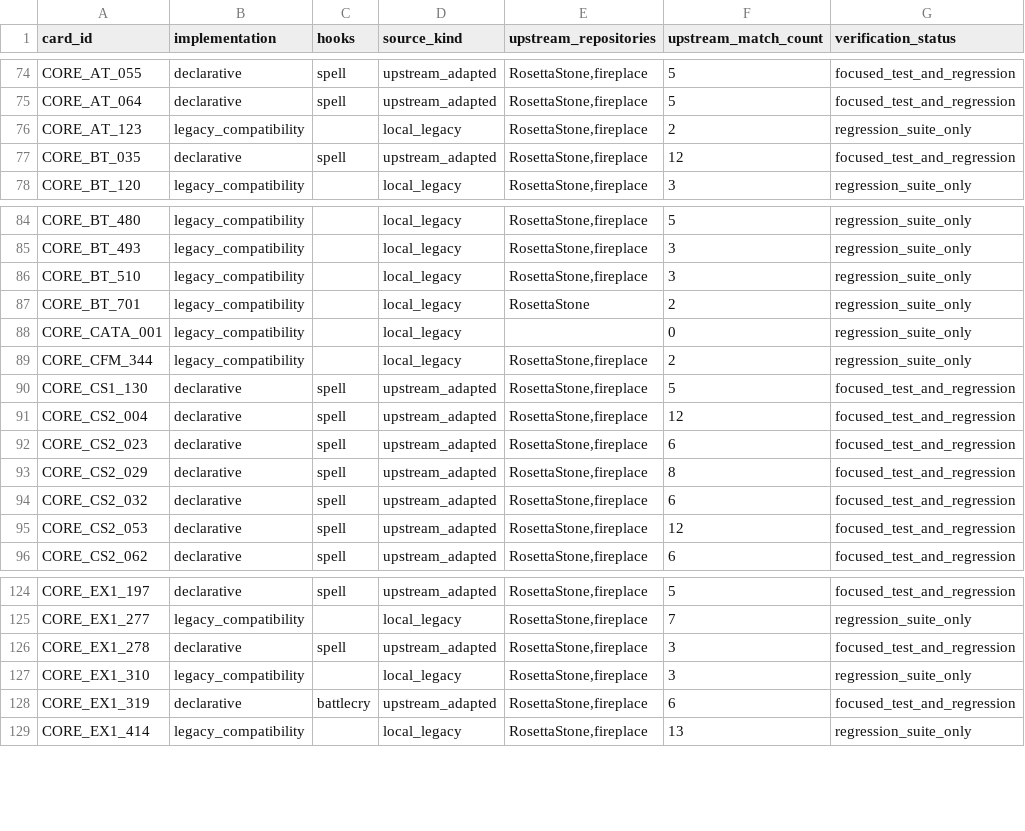
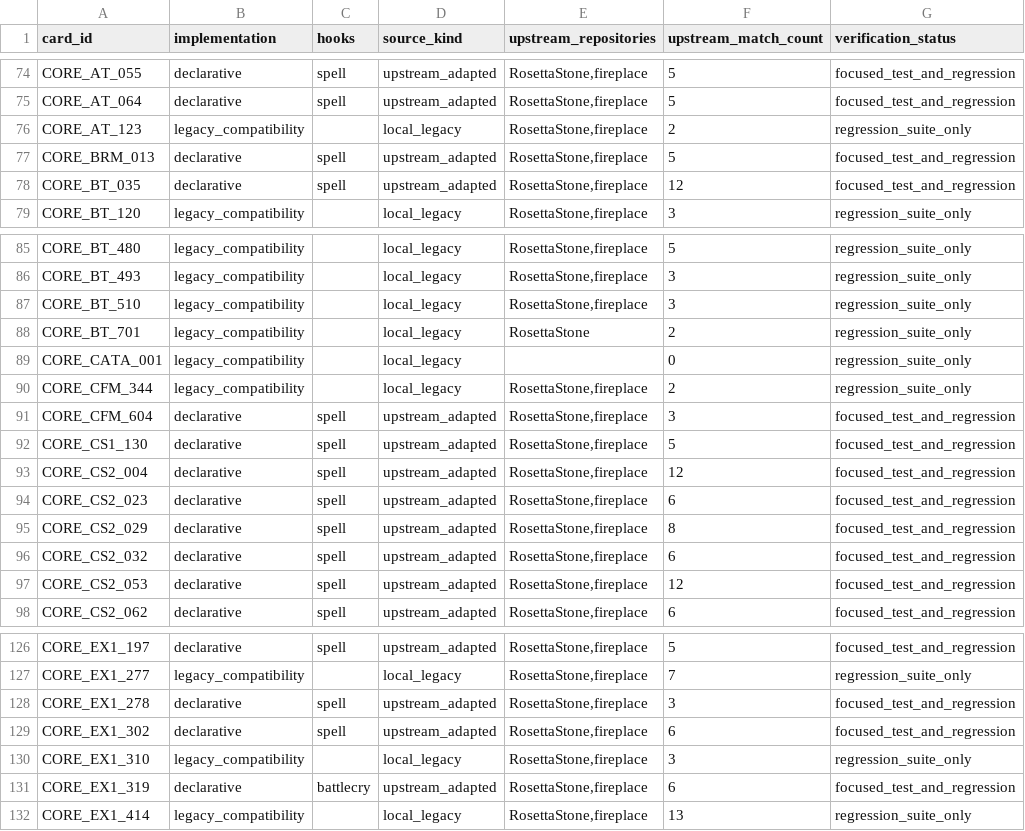
Before and after one commit to luentong/lushi, a CSV file: reports/card_rule_manifest.csv, drawn as a sheet; only a part is shown, gaps mark what is left out; the diff names each change by its address in the sheet, - before the commit and + after, or states it on an @@ line.

```diff
--- a/reports/card_rule_manifest.csv
+++ b/reports/card_rule_manifest.csv
+row 77: CORE_BRM_013 | declarative | spell | upstream_adapted | RosettaStone,fireplace | 5 | focused_test_and_regression
+row 91: CORE_CFM_604 | declarative | spell | upstream_adapted | RosettaStone,fireplace | 3 | focused_test_and_regression
+row 129: CORE_EX1_302 | declarative | spell | upstream_adapted | RosettaStone,fireplace | 6 | focused_test_and_regression
```
Also changed, not shown: reports/standard_migration_queue.csv, reports/standard_rule_coverage.csv, 5 other files.
